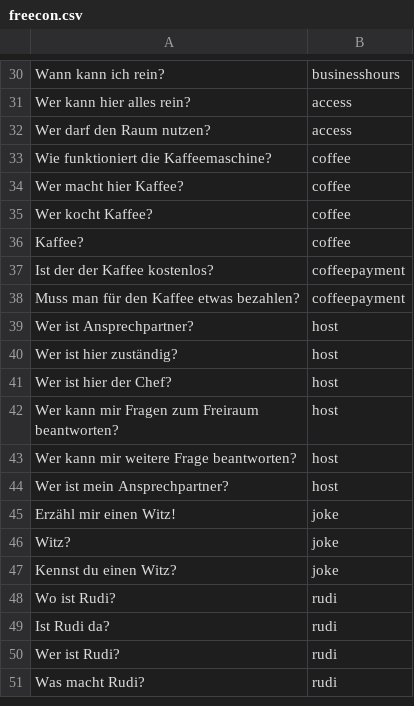
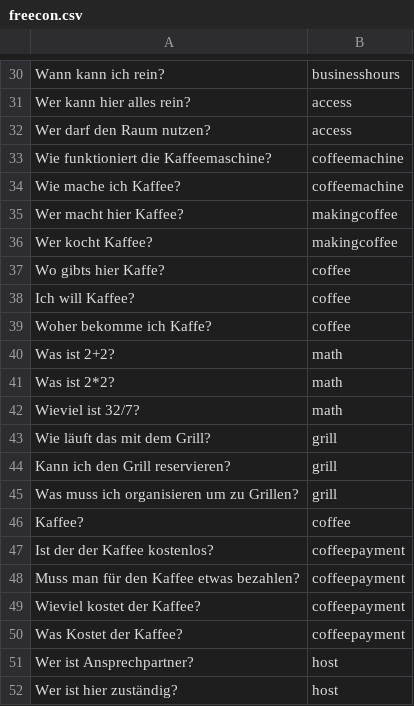
Before and after one commit to MadEyeRoody/freiraum-concierge, a CSV file: training/freecon.csv, drawn as a sheet; only a part is shown, gaps mark what is left out; the shorter side is filled out with more unchanged rows; the diff covers the shown part only.

```diff
--- a/training/freecon.csv
+++ b/training/freecon.csv
@@ -32,5 +32,15 @@ Wer kann hier alles rein?,access
 Wer darf den Raum nutzen?,access
-Wie funktioniert die Kaffeemaschine?,coffee
-Wer macht hier Kaffee?,coffee
-Wer kocht Kaffee?,coffee
+Wie funktioniert die Kaffeemaschine?,coffeemachine
+Wie mache ich Kaffee?, coffeemachine
+Wer macht hier Kaffee?,makingcoffee
+Wer kocht Kaffee?,makingcoffee
+Wo gibts hier Kaffe?,coffee
+Ich will Kaffee?,coffee
+Woher bekomme ich Kaffe?,coffee
+Was ist 2+2?,math
+Was ist 2*2?,math
+Wieviel ist 32/7?,math
+Wie läuft das mit dem Grill?,grill
+Kann ich den Grill reservieren?,grill
+Was muss ich organisieren um zu Grillen?,grill
 Kaffee?,coffee
@@ -38,2 +48,4 @@ Ist der der Kaffee kostenlos?,coffeepayment
 Muss man für den Kaffee etwas bezahlen?,coffeepayment
+Wieviel kostet der Kaffee?,coffeepayment
+Was Kostet der Kaffee?,coffeepayment
 Wer ist Ansprechpartner?,host
```
Also changed, not shown: 27 added rows elsewhere in this file, 1 other file.
